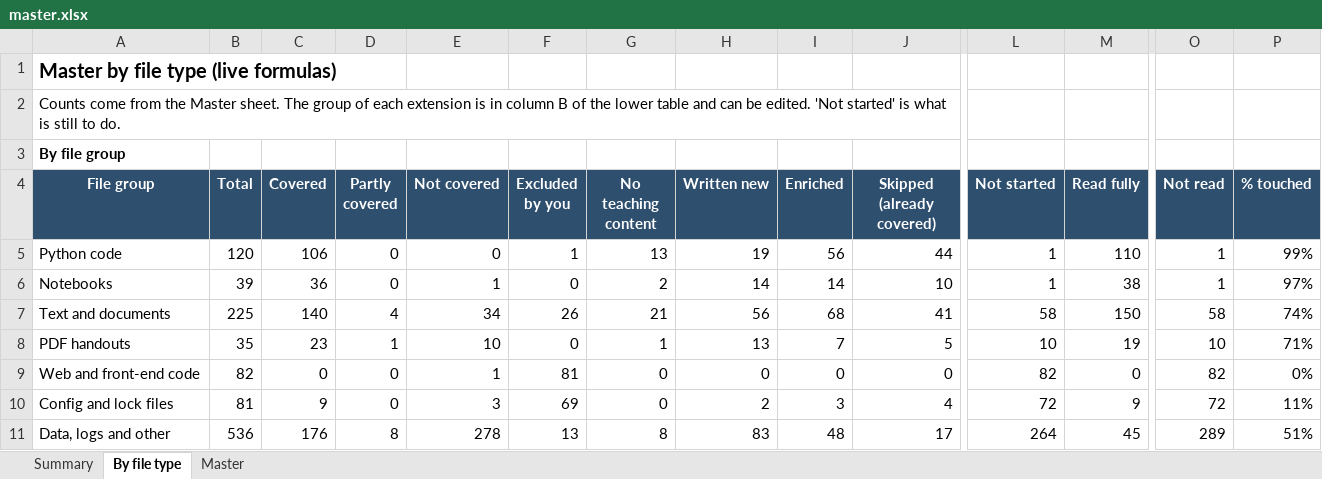
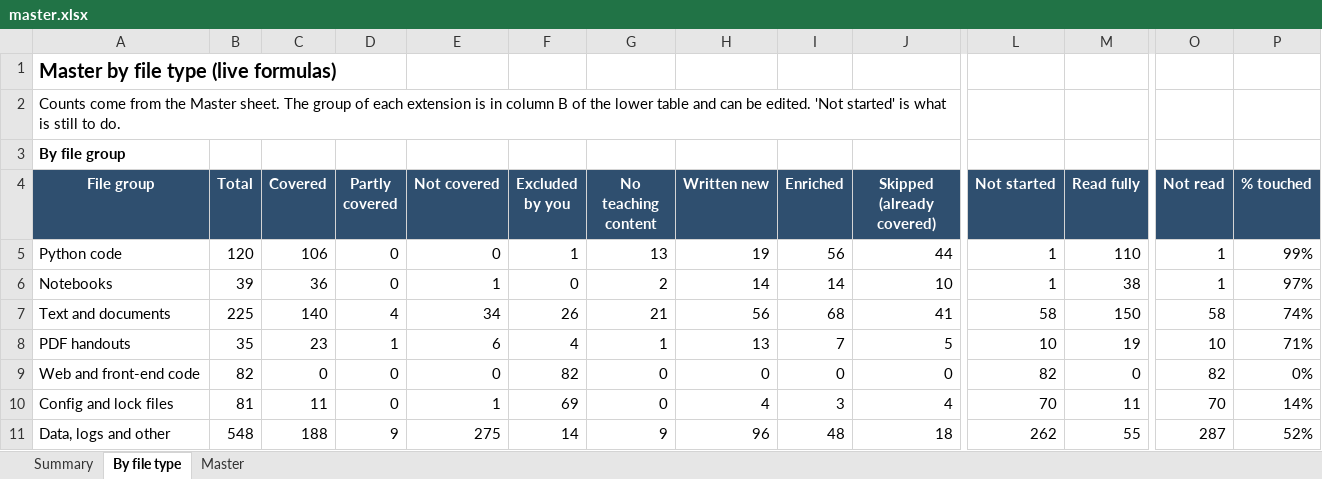
Before and after one commit to kiaanwankhede/MyNotes, an Excel workbook: master/master.xlsx, sheet By file type, drawn as a sheet; only a part is shown, gaps mark what is left out; values as stored, in another font and other column widths than the file's, no borders; the diff covers the shown part only; the diff names each change by its address in the sheet, - before the commit and + after, or states it on an @@ line.

```diff
--- a/master/master.xlsx (sheet By file type)
+++ b/master/master.xlsx (sheet By file type)
-E8 (Not covered): 10
+E8 (Not covered): 6
-F8 (Excluded by you): 0
+F8 (Excluded by you): 4
-E9 (Not covered): 1
+E9 (Not covered): 0
-F9 (Excluded by you): 81
+F9 (Excluded by you): 82
-C10 (Covered): 9
+C10 (Covered): 11
-E10 (Not covered): 3
+E10 (Not covered): 1
-H10 (Written new): 2
+H10 (Written new): 4
-L10 (Not started): 72
+L10 (Not started): 70
-M10 (Read fully): 9
+M10 (Read fully): 11
-O10 (Not read): 72
+O10 (Not read): 70
-P10 (% touched): 11%
+P10 (% touched): 14%
-B11 (Total): 536
+B11 (Total): 548
-C11 (Covered): 176
+C11 (Covered): 188
-D11 (Partly covered): 8
+D11 (Partly covered): 9
-E11 (Not covered): 278
+E11 (Not covered): 275
-F11 (Excluded by you): 13
+F11 (Excluded by you): 14
-G11 (No teaching content): 8
+G11 (No teaching content): 9
-H11 (Written new): 83
+H11 (Written new): 96
-J11 (Skipped (already covered)): 17
+J11 (Skipped (already covered)): 18
-L11 (Not started): 264
+L11 (Not started): 262
-M11 (Read fully): 45
+M11 (Read fully): 55
-O11 (Not read): 289
+O11 (Not read): 287
-P11 (% touched): 51%
+P11 (% touched): 52%
```
Also changed, not shown: 48 edited cells elsewhere in this sheet, sheet Master, sheet Summary, 21 other files.
